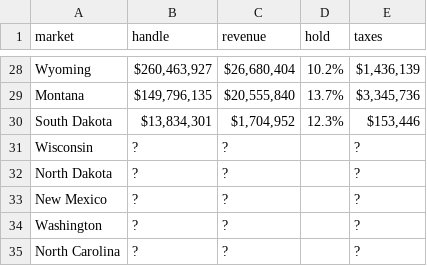
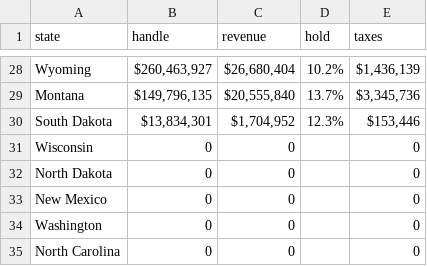
Before and after one commit to caleb-g23/Project-3-Sports-Betting-Analysis, a CSV file: Resources/market_rev_df.csv, drawn as a sheet; only a part is shown, gaps mark what is left out; the diff names each change by its address in the sheet, - before the commit and + after, or states it on an @@ line.

```diff
--- a/Resources/market_rev_df.csv
+++ b/Resources/market_rev_df.csv
-A1: market
+A1: state
-B31:B35 (handle): ?
+B31:B35 (handle): 0
-C31:C35 (revenue): ?
+C31:C35 (revenue): 0
-E31:E35 (taxes): ?
+E31:E35 (taxes): 0
```
Also changed, not shown: Resources/month_rev_data_df.csv, 3 other files.
